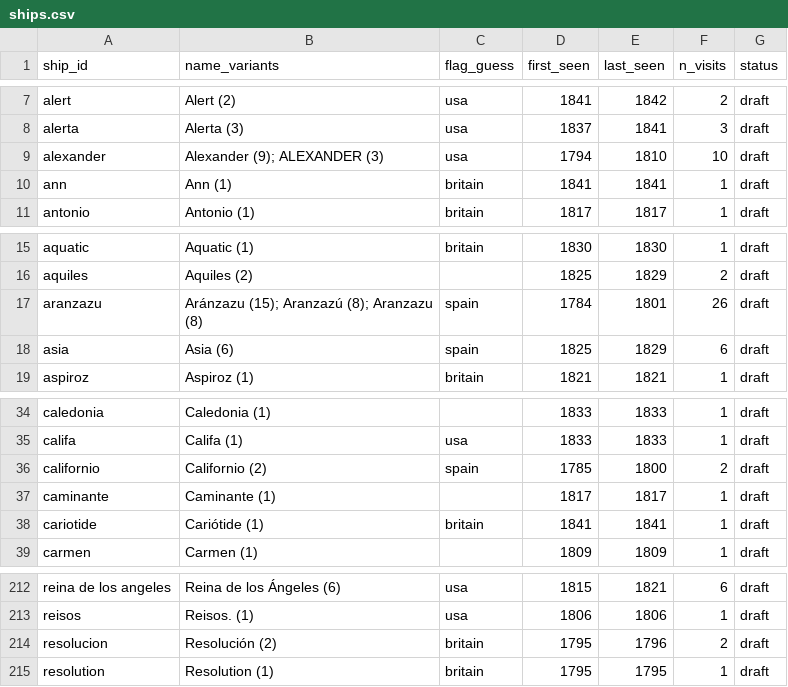
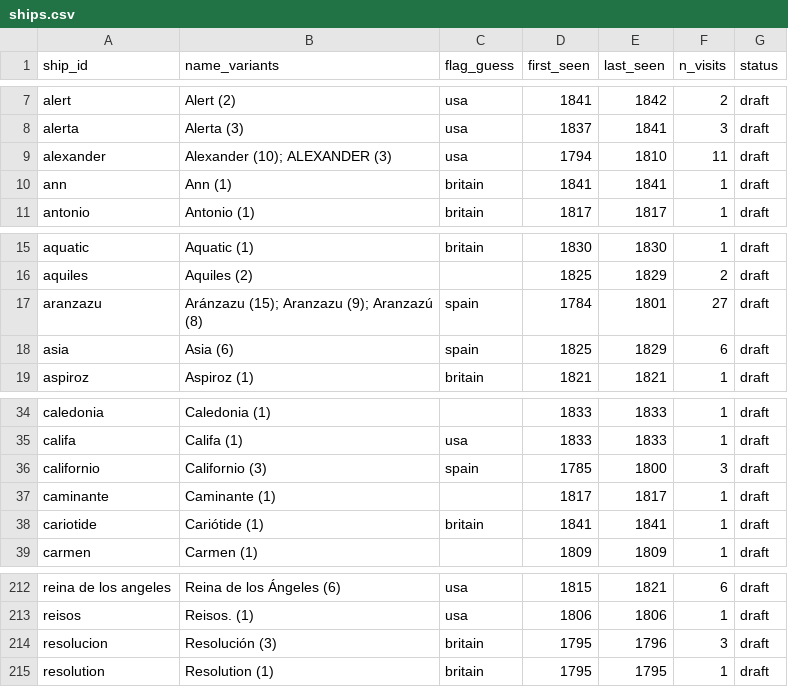
Before and after one commit to Aodhanm/california-ship-registry, a CSV file: data/ships.csv, drawn as a sheet; only a part is shown, gaps mark what is left out.

```diff
--- a/data/ships.csv
+++ b/data/ships.csv
@@ -8,3 +8,3 @@ alert,Alert (2),usa,1841,1842,2,draft
 alerta,Alerta (3),usa,1837,1841,3,draft
-alexander,Alexander (9); ALEXANDER (3),usa,1794,1810,10,draft
+alexander,Alexander (10); ALEXANDER (3),usa,1794,1810,11,draft
 ann,Ann (1),britain,1841,1841,1,draft
@@ -16,3 +16,3 @@ aquatic,Aquatic (1),britain,1830,1830,1,draft
 aquiles,Aquiles (2),,1825,1829,2,draft
-aranzazu,Aránzazu (15); Aranzazú (8); Aranzazu (8),spain,1784,1801,26,draft
+aranzazu,Aránzazu (15); Aranzazu (9); Aranzazú (8),spain,1784,1801,27,draft
 asia,Asia (6),spain,1825,1829,6,draft
@@ -35,3 +35,3 @@ caledonia,Caledonia (1),,1833,1833,1,draft
 califa,Califa (1),usa,1833,1833,1,draft
-californio,Californio (2),spain,1785,1800,2,draft
+californio,Californio (3),spain,1785,1800,3,draft
 caminante,Caminante (1),,1817,1817,1,draft
@@ -213,3 +213,3 @@ reina de los angeles,Reina de los Ángeles (6),usa,1815,1821,6,draft
 reisos,Reisos. (1),usa,1806,1806,1,draft
-resolucion,Resolución (2),britain,1795,1796,2,draft
+resolucion,Resolución (3),britain,1795,1796,3,draft
 resolution,Resolution (1),britain,1795,1795,1,draft
```
Also changed, not shown: data/gazetteer.csv, data/visits.csv, 2 other files.
